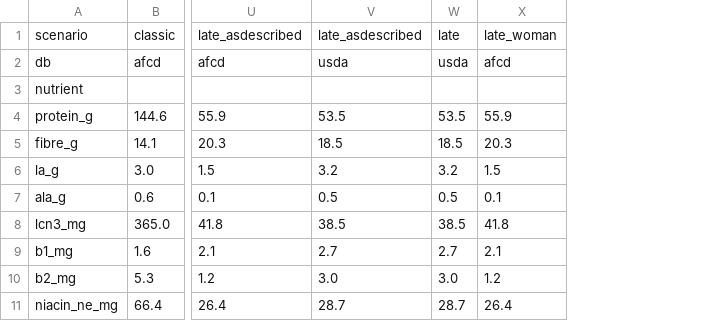
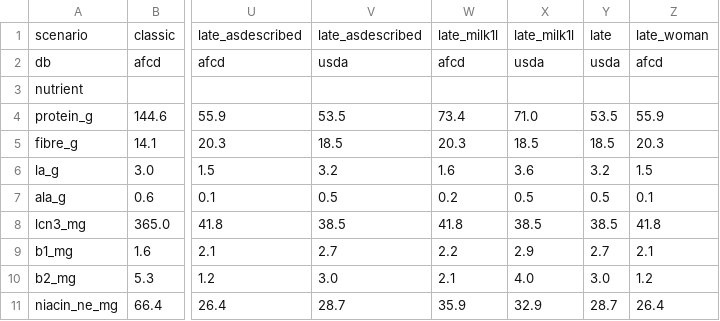
Before and after one commit to yahiajad/ray-peat-diet-model, a CSV file: results/adequacy_wide.csv, drawn as a sheet; only a part is shown, gaps mark what is left out; the diff names each change by its address in the sheet, - before the commit and + after, or states it on an @@ line.

```diff
--- a/results/adequacy_wide.csv
+++ b/results/adequacy_wide.csv
+column W, rows 1-11: late_milk1l | afcd |  | 73.4 | 20.3 | 1.6 | 0.2 | 41.8 | 2.2 | 2.1 | 35.9
+column X, rows 1-11: late_milk1l | usda |  | 71.0 | 18.5 | 3.6 | 0.5 | 38.5 | 2.9 | 4.0 | 32.9
```
Also changed, not shown: results/adequacy_table.csv, 8 other files.
